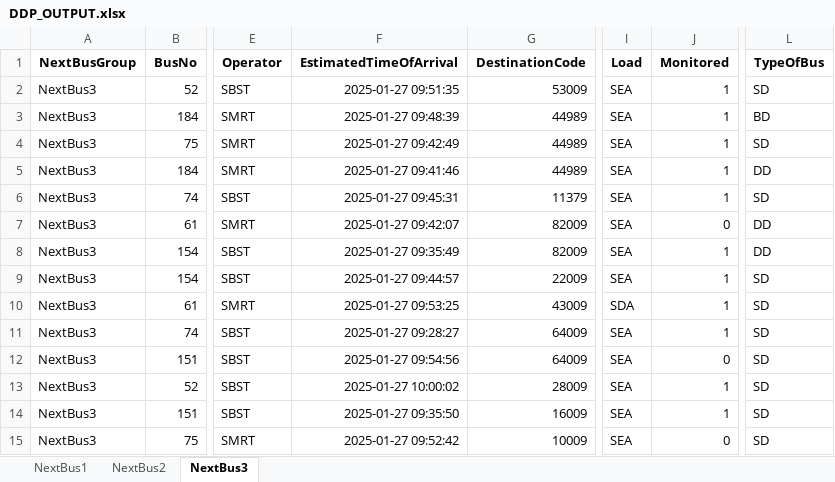
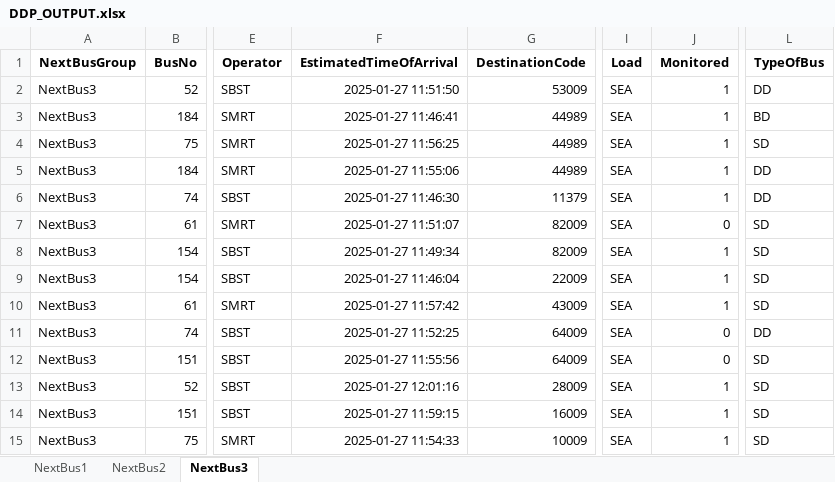
Before and after one commit to sophie-aje/test-ddp-1, an Excel workbook: path/in/repo/DDP_OUTPUT.xlsx, sheet NextBus3, drawn as a sheet; only a part is shown, gaps mark what is left out; values as stored, in another font and other column widths than the file's, no borders; the diff names each change by its address in the sheet, - before the commit and + after, or states it on an @@ line.

Commit message:
Sync file from Google Drive

```diff
--- a/path/in/repo/DDP_OUTPUT.xlsx (sheet NextBus3)
+++ b/path/in/repo/DDP_OUTPUT.xlsx (sheet NextBus3)
-F2 (EstimatedTimeOfArrival): 2025-01-27 09:51:35
+F2 (EstimatedTimeOfArrival): 2025-01-27 11:51:50
-L2 (TypeOfBus): SD
+L2 (TypeOfBus): DD
-F3 (EstimatedTimeOfArrival): 2025-01-27 09:48:39
+F3 (EstimatedTimeOfArrival): 2025-01-27 11:46:41
-F4 (EstimatedTimeOfArrival): 2025-01-27 09:42:49
+F4 (EstimatedTimeOfArrival): 2025-01-27 11:56:25
-F5 (EstimatedTimeOfArrival): 2025-01-27 09:41:46
+F5 (EstimatedTimeOfArrival): 2025-01-27 11:55:06
-F6 (EstimatedTimeOfArrival): 2025-01-27 09:45:31
+F6 (EstimatedTimeOfArrival): 2025-01-27 11:46:30
-L6 (TypeOfBus): SD
+L6 (TypeOfBus): DD
-F7 (EstimatedTimeOfArrival): 2025-01-27 09:42:07
+F7 (EstimatedTimeOfArrival): 2025-01-27 11:51:07
-L7:L8 (TypeOfBus): DD
+L7:L8 (TypeOfBus): SD
-F8 (EstimatedTimeOfArrival): 2025-01-27 09:35:49
+F8 (EstimatedTimeOfArrival): 2025-01-27 11:49:34
-F9 (EstimatedTimeOfArrival): 2025-01-27 09:44:57
+F9 (EstimatedTimeOfArrival): 2025-01-27 11:46:04
-F10 (EstimatedTimeOfArrival): 2025-01-27 09:53:25
+F10 (EstimatedTimeOfArrival): 2025-01-27 11:57:42
-I10 (Load): SDA
+I10 (Load): SEA
-F11 (EstimatedTimeOfArrival): 2025-01-27 09:28:27
+F11 (EstimatedTimeOfArrival): 2025-01-27 11:52:25
-J11 (Monitored): 1
+J11 (Monitored): 0
-L11 (TypeOfBus): SD
+L11 (TypeOfBus): DD
-F12 (EstimatedTimeOfArrival): 2025-01-27 09:54:56
+F12 (EstimatedTimeOfArrival): 2025-01-27 11:55:56
-F13 (EstimatedTimeOfArrival): 2025-01-27 10:00:02
+F13 (EstimatedTimeOfArrival): 2025-01-27 12:01:16
-F14 (EstimatedTimeOfArrival): 2025-01-27 09:35:50
+F14 (EstimatedTimeOfArrival): 2025-01-27 11:59:15
-F15 (EstimatedTimeOfArrival): 2025-01-27 09:52:42
+F15 (EstimatedTimeOfArrival): 2025-01-27 11:54:33
-J15 (Monitored): 0
+J15 (Monitored): 1
```
